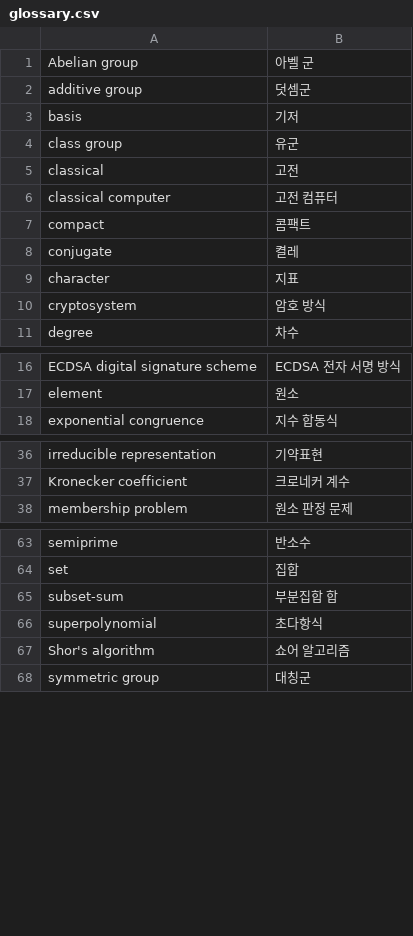
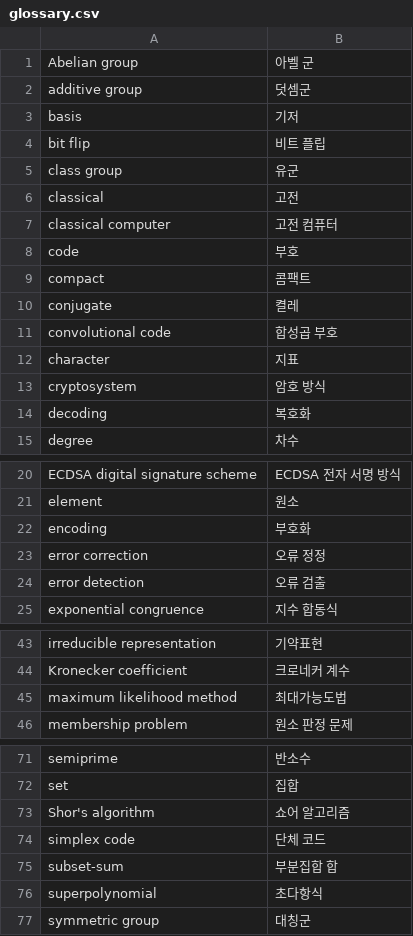
Before and after one commit to Luxque/Quantum-Algorithm-Zoo-KR, a CSV file: data/glossary.csv, drawn as a sheet; only a part is shown, gaps mark what is left out.

Commit message:
Finish `decoding..md`

```diff
--- a/data/glossary.csv
+++ b/data/glossary.csv
@@ -3,2 +3,3 @@ additive group,덧셈군
 basis,기저
+bit flip,비트 플립
 class group,유군
@@ -6,6 +7,9 @@ classical,고전
 classical computer,고전 컴퓨터
+code,부호
 compact,콤팩트
 conjugate,켤레
+convolutional code,합성곱 부호
 character,지표
 cryptosystem,암호 방식
+decoding,복호화
 degree,차수
@@ -17,2 +21,5 @@ ECDSA digital signature scheme,ECDSA 전자 서명 방식
 element,원소
+encoding,부호화
+error correction,오류 정정
+error detection,오류 검출
 exponential congruence,지수 합동식
@@ -37,2 +44,3 @@ irreducible representation,기약표현
 Kronecker coefficient,크로네커 계수
+maximum likelihood method,최대가능도법
 membership problem,원소 판정 문제
@@ -64,5 +72,6 @@ semiprime,반소수
 set,집합
+Shor's algorithm,쇼어 알고리즘
+simplex code,단체 코드
 subset-sum,부분집합 합
 superpolynomial,초다항식
-Shor's algorithm,쇼어 알고리즘
 symmetric group,대칭군
```
Also changed, not shown: 2 other files.
